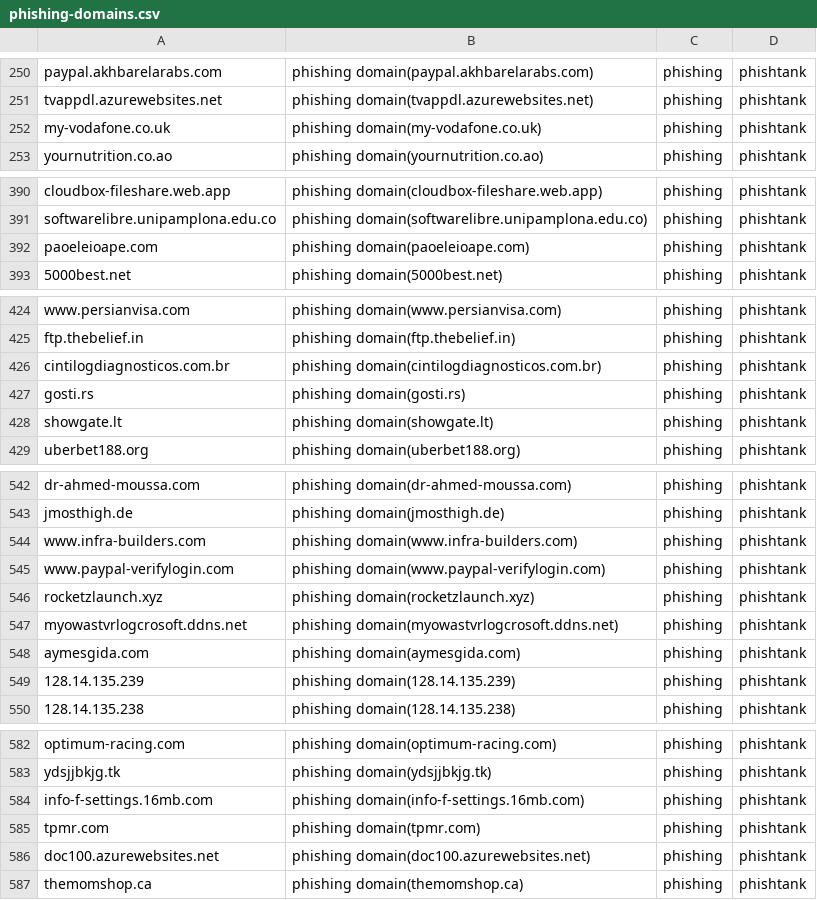
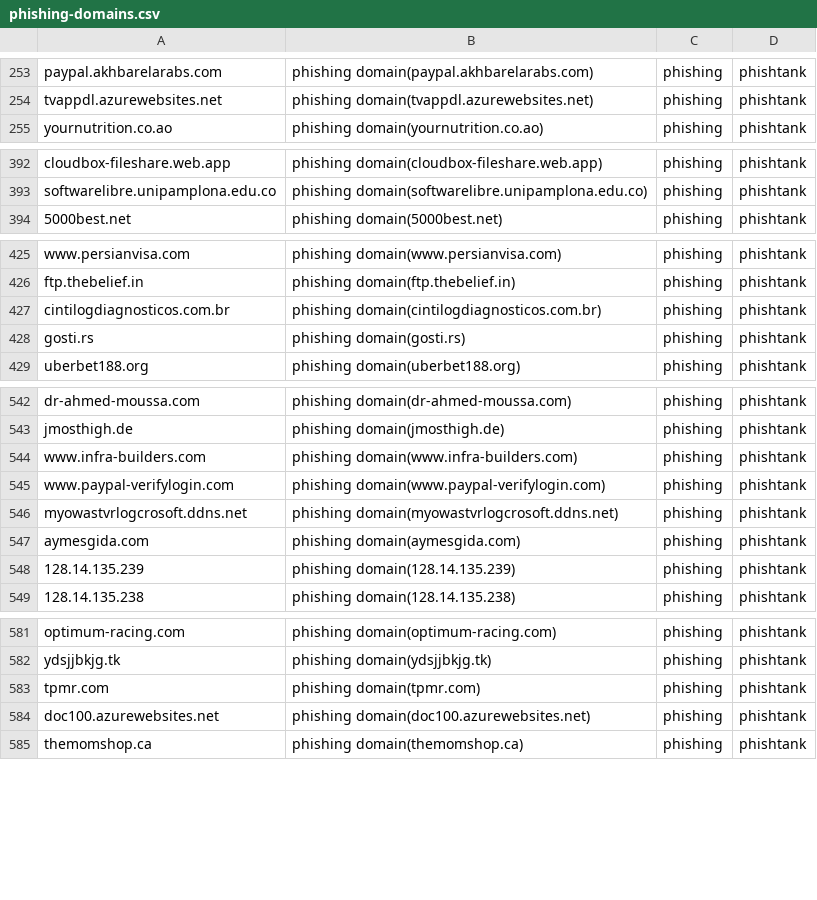
Before and after one commit to sinjukukawataro/20180511, a CSV file: phishing-domains.csv, drawn as a sheet; only a part is shown, gaps mark what is left out; the diff covers the shown part only.

```diff
--- a/phishing-domains.csv
+++ b/phishing-domains.csv
@@ -251,3 +254,2 @@ paypal.akhbarelarabs.com,phishing domain(paypal.akhbarelarabs.com),phishing,phis
 tvappdl.azurewebsites.net,phishing domain(tvappdl.azurewebsites.net),phishing,phishtank
-my-vodafone.co.uk,phishing domain(my-vodafone.co.uk),phishing,phishtank
 yournutrition.co.ao,phishing domain(yournutrition.co.ao),phishing,phishtank
@@ -391,3 +393,2 @@ cloudbox-fileshare.web.app,phishing domain(cloudbox-fileshare.web.app),phishing,
 softwarelibre.unipamplona.edu.co,phishing domain(softwarelibre.unipamplona.edu.co),phishing,phishtank
-paoeleioape.com,phishing domain(paoeleioape.com),phishing,phishtank
 5000best.net,phishing domain(5000best.net),phishing,phishtank
@@ -427,3 +428,2 @@ cintilogdiagnosticos.com.br,phishing domain(cintilogdiagnosticos.com.br),phishin
 gosti.rs,phishing domain(gosti.rs),phishing,phishtank
-showgate.lt,phishing domain(showgate.lt),phishing,phishtank
 uberbet188.org,phishing domain(uberbet188.org),phishing,phishtank
@@ -545,3 +545,2 @@ www.infra-builders.com,phishing domain(www.infra-builders.com),phishing,phishtan
 www.paypal-verifylogin.com,phishing domain(www.paypal-verifylogin.com),phishing,phishtank
-rocketzlaunch.xyz,phishing domain(rocketzlaunch.xyz),phishing,phishtank
 myowastvrlogcrosoft.ddns.net,phishing domain(myowastvrlogcrosoft.ddns.net),phishing,phishtank
@@ -583,3 +582,2 @@ optimum-racing.com,phishing domain(optimum-racing.com),phishing,phishtank
 ydsjjbkjg.tk,phishing domain(ydsjjbkjg.tk),phishing,phishtank
-info-f-settings.16mb.com,phishing domain(info-f-settings.16mb.com),phishing,phishtank
 tpmr.com,phishing domain(tpmr.com),phishing,phishtank
```
Also changed, not shown: 5 added rows, 16 removed rows and 4 moved rows elsewhere in this file.
